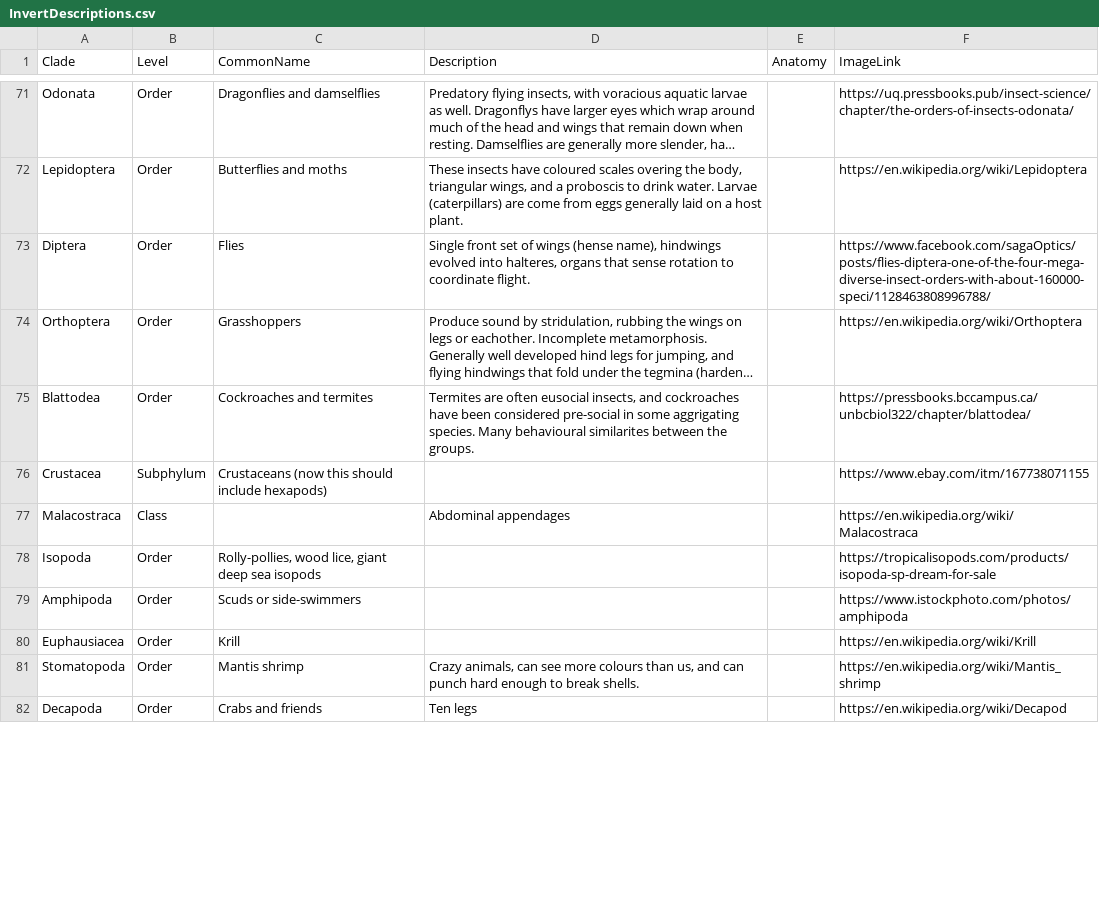
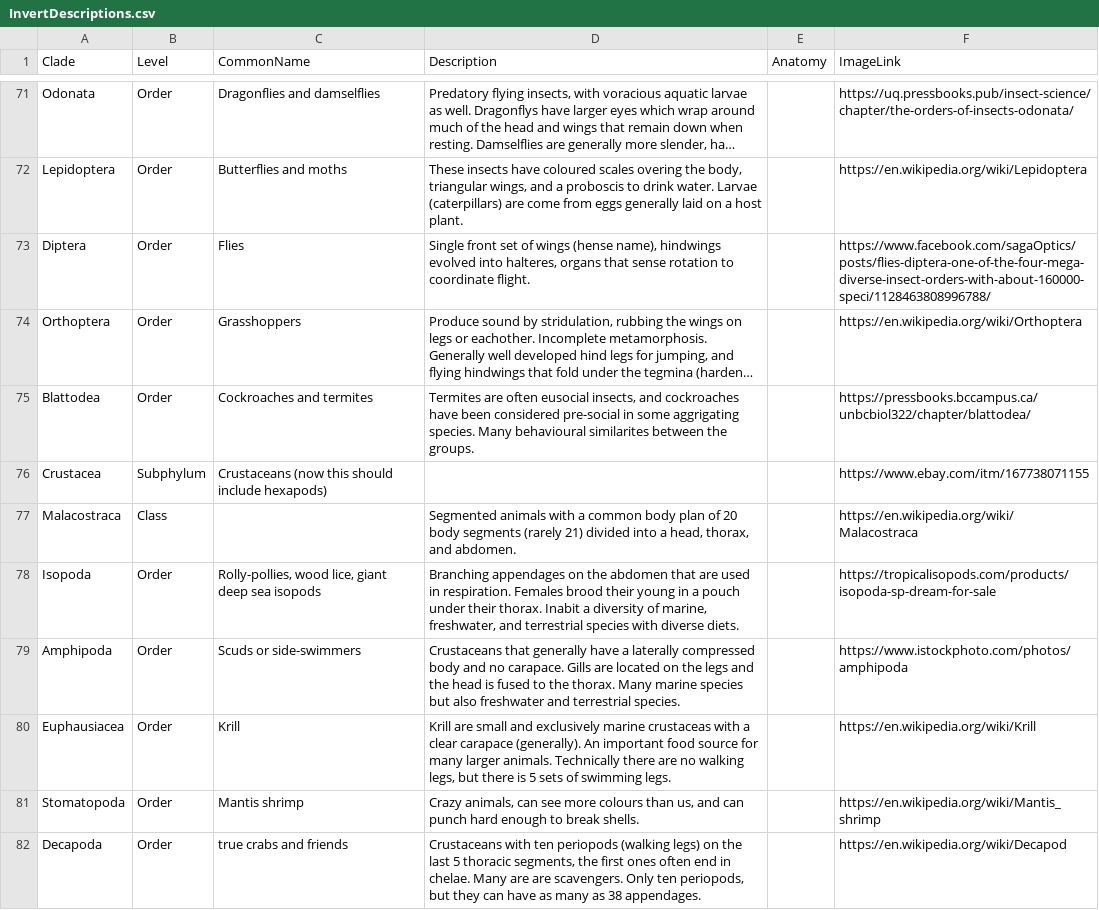
Before and after one commit to kphudson13/AnimalTreeApp, a CSV file: AnimalTreeApp/InvertDescriptions.csv, drawn as a sheet; only a part is shown, gaps mark what is left out; long unchanged cells end in …; the diff covers the shown part only.

Commit message:
Oct 24 2026 Info update

```diff
--- a/AnimalTreeApp/InvertDescriptions.csv
+++ b/AnimalTreeApp/InvertDescriptions.csv
@@ -76,7 +76,7 @@ Blattodea,Order,Cockroaches and termites,"Termites are often eusocial insects, a
 Crustacea,Subphylum,Crustaceans (now this should include hexapods),,,https://www.ebay.com/itm/167738071155
-Malacostraca,Class,,Abdominal appendages,,https://en.wikipedia.org/wiki/Malacostraca
-Isopoda,Order,"Rolly-pollies, wood lice, giant deep sea isopods",,,https://tropicalisopods.com/products/isopoda-sp-dream-for-sale
-Amphipoda,Order,Scuds or side-swimmers,,,https://www.istockphoto.com/photos/amphipoda
-Euphausiacea,Order,Krill,,,https://en.wikipedia.org/wiki/Krill
+Malacostraca,Class,,"Segmented animals with a common body plan of 20 body segments (rarely 21) divided into a head, thorax, and abdomen. ",,https://en.wikipedia.org/wiki/Malacostraca
+Isopoda,Order,"Rolly-pollies, wood lice, giant deep sea isopods","Branching appendages on the abdomen that are used in respiration. Females brood their young in a pouch under their thorax. Inabit a diversity of marine, freshwater, and terrestrial species with diverse diets. ",,https://tropicalisopods.com/products/isopoda-sp-dream-for-sale
+Amphipoda,Order,Scuds or side-swimmers,Crustaceans that generally have a laterally compressed body and no carapace. Gills are located on the legs and the head is fused to the thorax. Many marine species but also freshwater and terrestrial species. ,,https://www.istockphoto.com/photos/amphipoda
+Euphausiacea,Order,Krill,"Krill are small and exclusively marine crustaceas with a clear carapace (generally). An important food source for many larger animals. Technically there are no walking legs, but there is 5 sets of swimming legs. ",,https://en.wikipedia.org/wiki/Krill
 Stomatopoda,Order,Mantis shrimp,"Crazy animals, can see more colours than us, and can punch hard enough to break shells. ",,https://en.wikipedia.org/wiki/Mantis_shrimp
-Decapoda,Order,Crabs and friends,Ten legs,,https://en.wikipedia.org/wiki/Decapod
+Decapoda,Order,true crabs and friends,"Crustaceans with ten periopods (walking legs) on the last 5 thoracic segments, the first ones often end in chelae. Many are are scavengers. Only ten periopods, but they can have as many as 38 appendages. ",,https://en.wikipedia.org/wiki/Decapod
```
Also changed, not shown: 9 edited cells elsewhere in this file.
